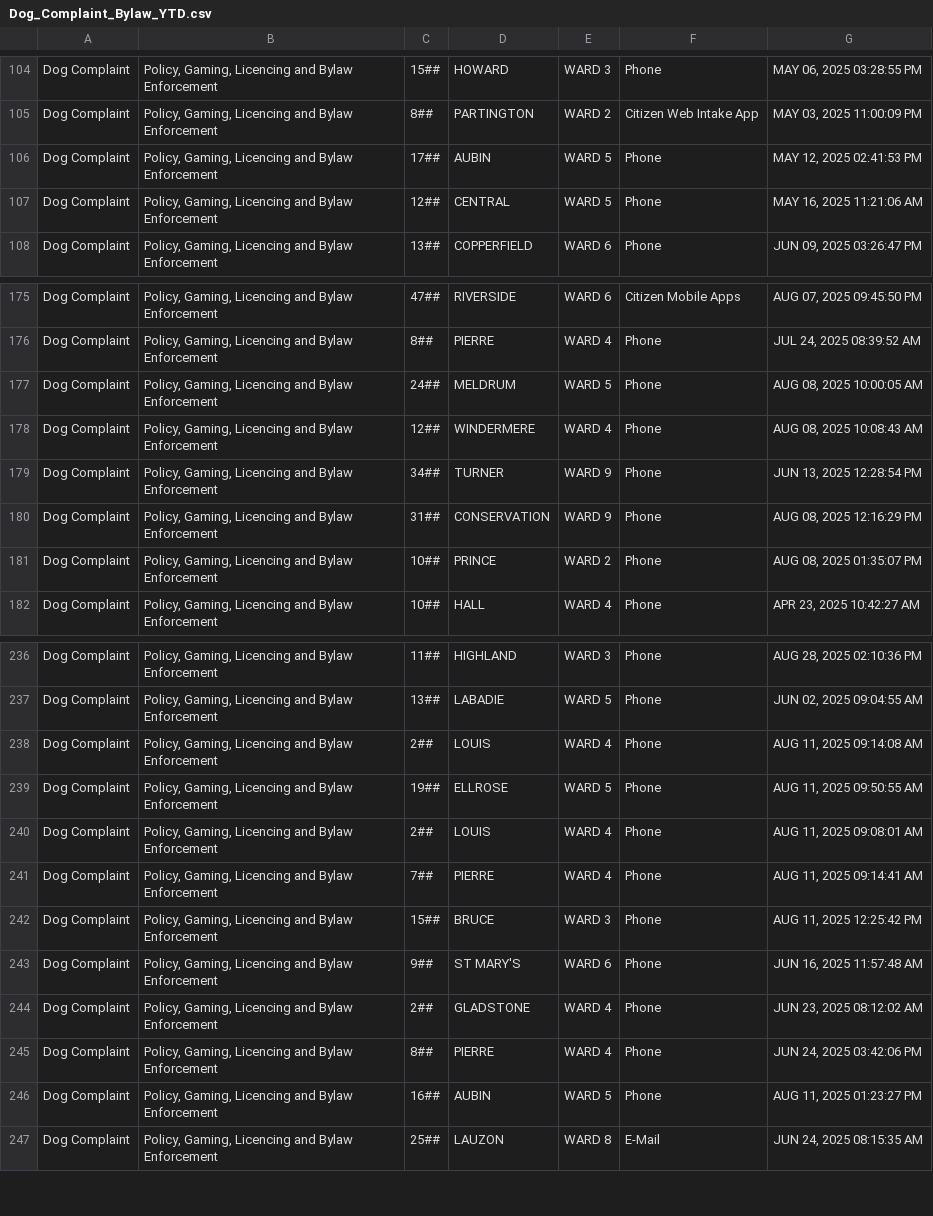
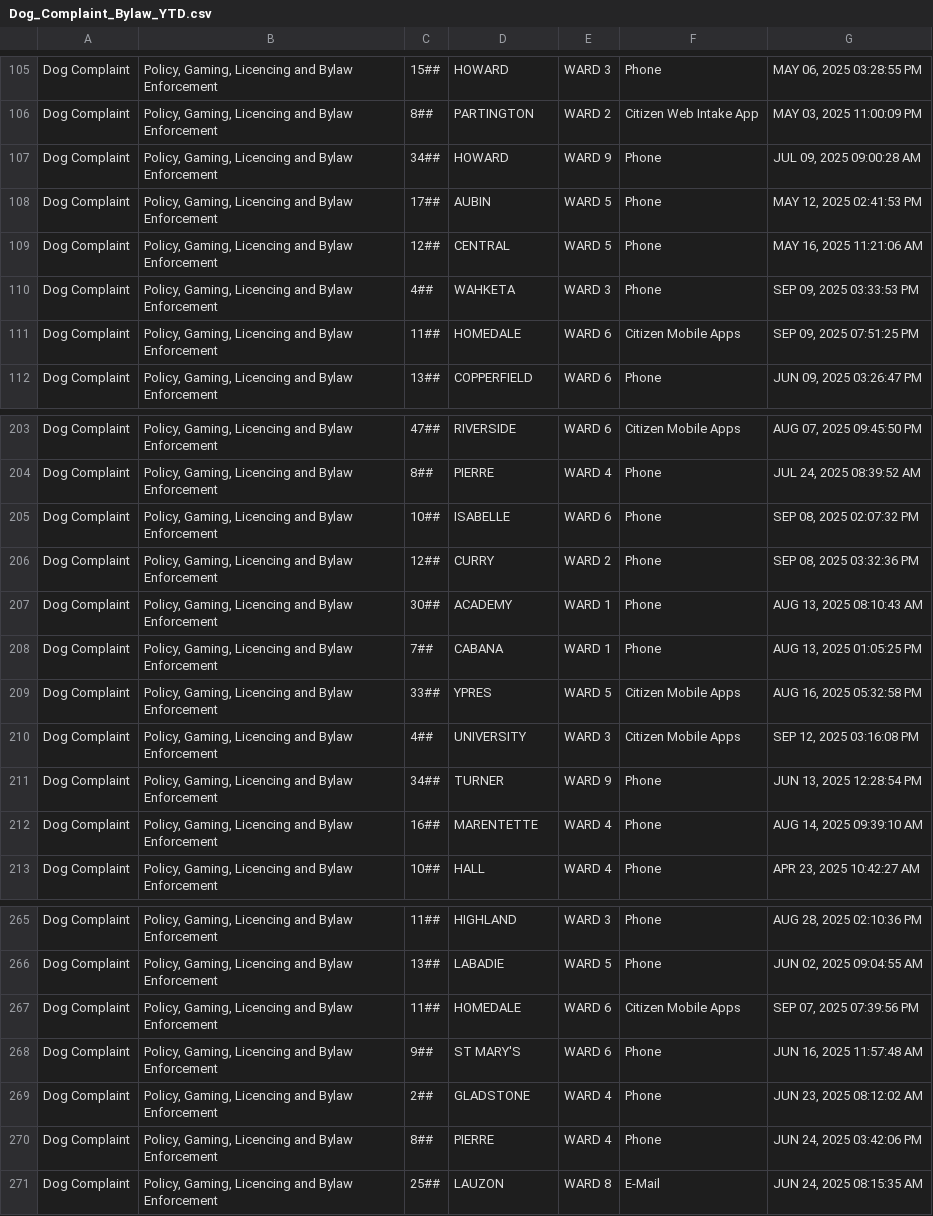
Before and after one commit to dntiontk/windsor-opendata, a CSV file: raw/uncategorized/Dog_Complaint_Bylaw_YTD.csv, drawn as a sheet; only a part is shown, gaps mark what is left out; the diff covers the shown part only.

```diff
--- a/raw/uncategorized/Dog_Complaint_Bylaw_YTD.csv
+++ b/raw/uncategorized/Dog_Complaint_Bylaw_YTD.csv
@@ -105,4 +106,7 @@
 "Dog Complaint","Policy, Gaming, Licencing and Bylaw Enforcement","8##","PARTINGTON","WARD 2","Citizen Web Intake App","MAY 03, 2025 11:00:09 PM"
+"Dog Complaint","Policy, Gaming, Licencing and Bylaw Enforcement","34##","HOWARD","WARD 9","Phone","JUL 09, 2025 09:00:28 AM"
 "Dog Complaint","Policy, Gaming, Licencing and Bylaw Enforcement","17##","AUBIN","WARD 5","Phone","MAY 12, 2025 02:41:53 PM"
 "Dog Complaint","Policy, Gaming, Licencing and Bylaw Enforcement","12##","CENTRAL","WARD 5","Phone","MAY 16, 2025 11:21:06 AM"
+"Dog Complaint","Policy, Gaming, Licencing and Bylaw Enforcement","4##","WAHKETA","WARD 3","Phone","SEP 09, 2025 03:33:53 PM"
+"Dog Complaint","Policy, Gaming, Licencing and Bylaw Enforcement","11##","HOMEDALE","WARD 6","Citizen Mobile Apps","SEP 09, 2025 07:51:25 PM"
 "Dog Complaint","Policy, Gaming, Licencing and Bylaw Enforcement","13##","COPPERFIELD","WARD 6","Phone","JUN 09, 2025 03:26:47 PM"
@@ -176,7 +204,10 @@
 "Dog Complaint","Policy, Gaming, Licencing and Bylaw Enforcement","8##","PIERRE","WARD 4","Phone","JUL 24, 2025 08:39:52 AM"
-"Dog Complaint","Policy, Gaming, Licencing and Bylaw Enforcement","24##","MELDRUM","WARD 5","Phone","AUG 08, 2025 10:00:05 AM"
-"Dog Complaint","Policy, Gaming, Licencing and Bylaw Enforcement","12##","WINDERMERE","WARD 4","Phone","AUG 08, 2025 10:08:43 AM"
+"Dog Complaint","Policy, Gaming, Licencing and Bylaw Enforcement","10##","ISABELLE","WARD 6","Phone","SEP 08, 2025 02:07:32 PM"
+"Dog Complaint","Policy, Gaming, Licencing and Bylaw Enforcement","12##","CURRY","WARD 2","Phone","SEP 08, 2025 03:32:36 PM"
+"Dog Complaint","Policy, Gaming, Licencing and Bylaw Enforcement","30##","ACADEMY","WARD 1","Phone","AUG 13, 2025 08:10:43 AM"
+"Dog Complaint","Policy, Gaming, Licencing and Bylaw Enforcement","7##","CABANA","WARD 1","Phone","AUG 13, 2025 01:05:25 PM"
+"Dog Complaint","Policy, Gaming, Licencing and Bylaw Enforcement","33##","YPRES","WARD 5","Citizen Mobile Apps","AUG 16, 2025 05:32:58 PM"
+"Dog Complaint","Policy, Gaming, Licencing and Bylaw Enforcement","4##","UNIVERSITY","WARD 3","Citizen Mobile Apps","SEP 12, 2025 03:16:08 PM"
 "Dog Complaint","Policy, Gaming, Licencing and Bylaw Enforcement","34##","TURNER","WARD 9","Phone","JUN 13, 2025 12:28:54 PM"
-"Dog Complaint","Policy, Gaming, Licencing and Bylaw Enforcement","31##","CONSERVATION","WARD 9","Phone","AUG 08, 2025 12:16:29 PM"
-"Dog Complaint","Policy, Gaming, Licencing and Bylaw Enforcement","10##","PRINCE","WARD 2","Phone","AUG 08, 2025 01:35:07 PM"
+"Dog Complaint","Policy, Gaming, Licencing and Bylaw Enforcement","16##","MARENTETTE","WARD 4","Phone","AUG 14, 2025 09:39:10 AM"
 "Dog Complaint","Policy, Gaming, Licencing and Bylaw Enforcement","10##","HALL","WARD 4","Phone","APR 23, 2025 10:42:27 AM"
@@ -237,7 +266,3 @@
 "Dog Complaint","Policy, Gaming, Licencing and Bylaw Enforcement","13##","LABADIE","WARD 5","Phone","JUN 02, 2025 09:04:55 AM"
-"Dog Complaint","Policy, Gaming, Licencing and Bylaw Enforcement","2##","LOUIS","WARD 4","Phone","AUG 11, 2025 09:14:08 AM"
-"Dog Complaint","Policy, Gaming, Licencing and Bylaw Enforcement","19##","ELLROSE","WARD 5","Phone","AUG 11, 2025 09:50:55 AM"
-"Dog Complaint","Policy, Gaming, Licencing and Bylaw Enforcement","2##","LOUIS","WARD 4","Phone","AUG 11, 2025 09:08:01 AM"
-"Dog Complaint","Policy, Gaming, Licencing and Bylaw Enforcement","7##","PIERRE","WARD 4","Phone","AUG 11, 2025 09:14:41 AM"
-"Dog Complaint","Policy, Gaming, Licencing and Bylaw Enforcement","15##","BRUCE","WARD 3","Phone","AUG 11, 2025 12:25:42 PM"
+"Dog Complaint","Policy, Gaming, Licencing and Bylaw Enforcement","11##","HOMEDALE","WARD 6","Citizen Mobile Apps","SEP 07, 2025 07:39:56 PM"
 "Dog Complaint","Policy, Gaming, Licencing and Bylaw Enforcement","9##","ST MARY'S","WARD 6","Phone","JUN 16, 2025 11:57:48 AM"
@@ -245,3 +270,2 @@
 "Dog Complaint","Policy, Gaming, Licencing and Bylaw Enforcement","8##","PIERRE","WARD 4","Phone","JUN 24, 2025 03:42:06 PM"
-"Dog Complaint","Policy, Gaming, Licencing and Bylaw Enforcement","16##","AUBIN","WARD 5","Phone","AUG 11, 2025 01:23:27 PM"
 "Dog Complaint","Policy, Gaming, Licencing and Bylaw Enforcement","25##","LAUZON","WARD 8","E-Mail","JUN 24, 2025 08:15:35 AM"
```
Also changed, not shown: 20 added rows and 14 moved rows elsewhere in this file, raw/garbage/Garbage_Not_Collected_YTD.csv, raw/parks-and-trails/Parks_Maintenance_YTD.csv, 36 other files.
